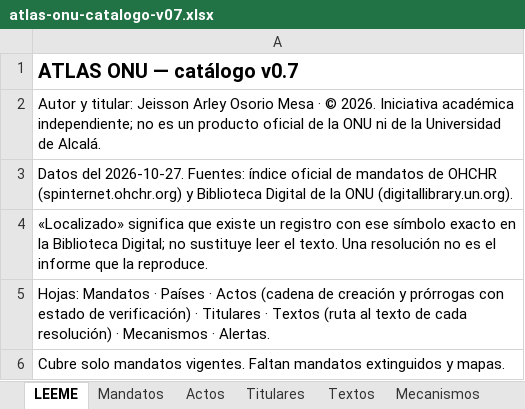
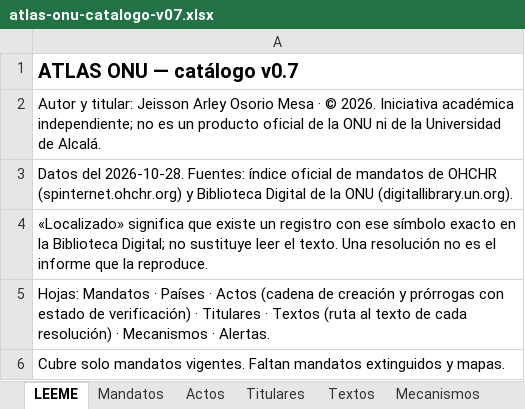
Before and after one commit to sukima-labs/atlasonu, an Excel workbook: data/atlas-onu-catalogo-v07.xlsx, sheet LEEME, drawn as a sheet; values as stored, in another font and other column widths than the file's, no borders; the diff names each change by its address in the sheet, - before the commit and + after, or states it on an @@ line.

Commit message:
Actualización automática: cambios en los datos oficiales (2026-10-28)

```diff
--- a/data/atlas-onu-catalogo-v07.xlsx (sheet LEEME)
+++ b/data/atlas-onu-catalogo-v07.xlsx (sheet LEEME)
-A3: Datos del 2026-10-27. Fuentes: índice…
+A3: Datos del 2026-10-28. Fuentes: índice…
```
Also changed, not shown: sheet Titulares, sheet Textos, sheet Alertas, sheet Mandatos, sheet Actos, 15 other files.
